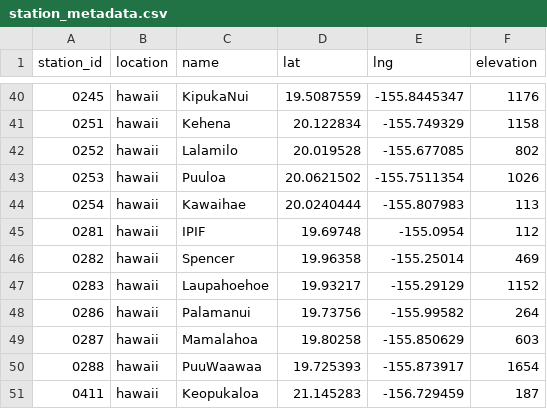
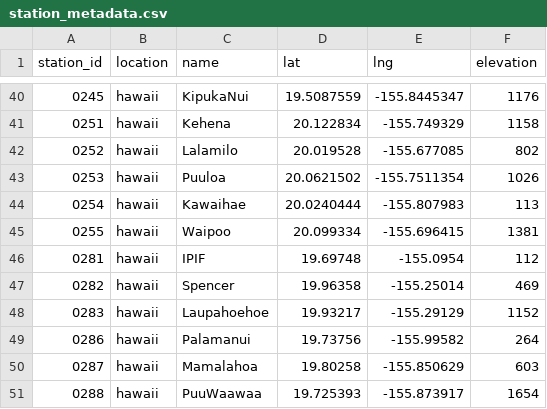
Before and after one commit to HCDP/loggernet_station_data, a CSV file: csv_data/stations/station_metadata.csv, drawn as a sheet; only a part is shown, gaps mark what is left out; the shorter side is filled out with more unchanged rows.

Commit message:
add new mesonet station 0255 Waipoo

```diff
--- a/csv_data/stations/station_metadata.csv
+++ b/csv_data/stations/station_metadata.csv
@@ -44,2 +44,3 @@ station_id,location,name,lat,lng,elevation
 0254,hawaii,Kawaihae,20.0240444,-155.807983,113
+0255,hawaii,Waipoo,20.099334,-155.696415,1381
 0281,hawaii,IPIF,19.69748,-155.0954,112
```
